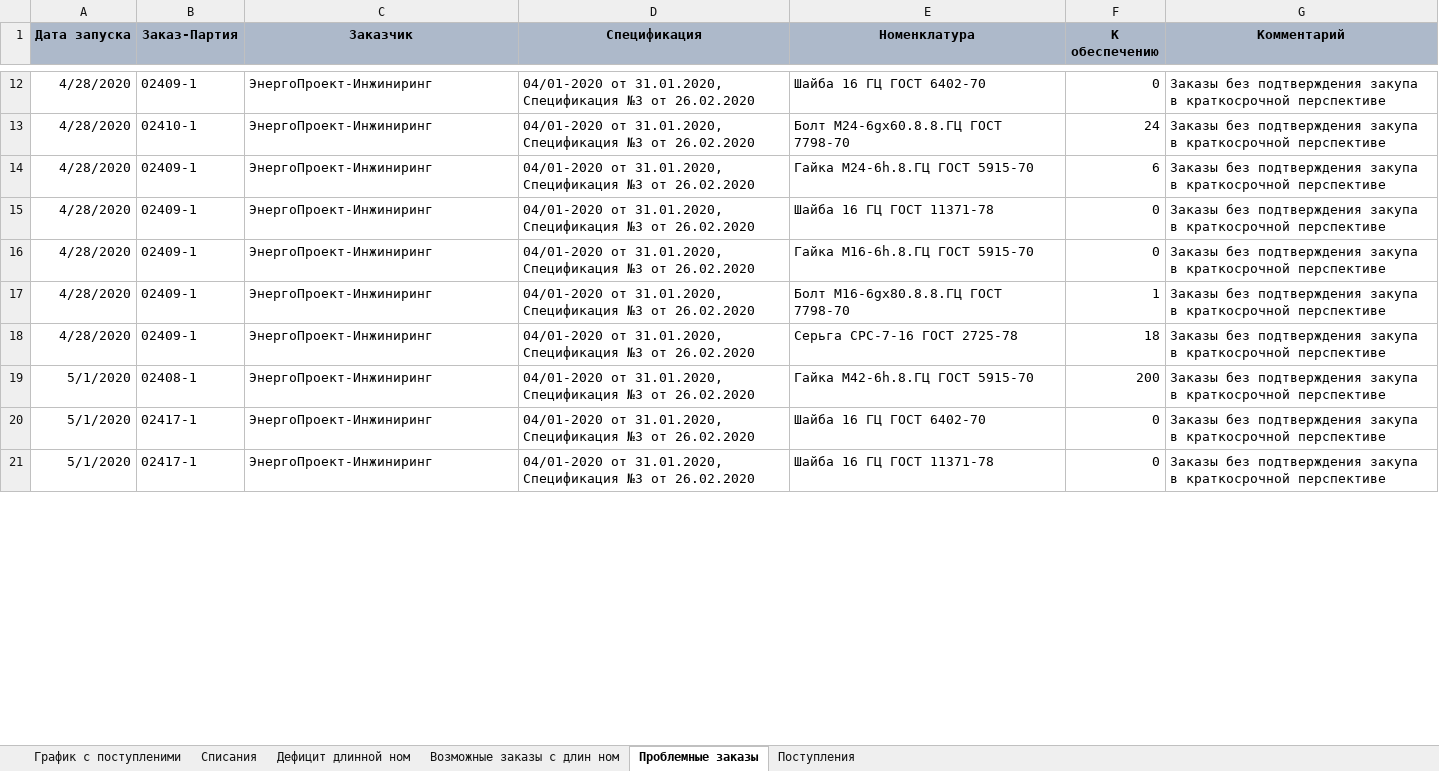
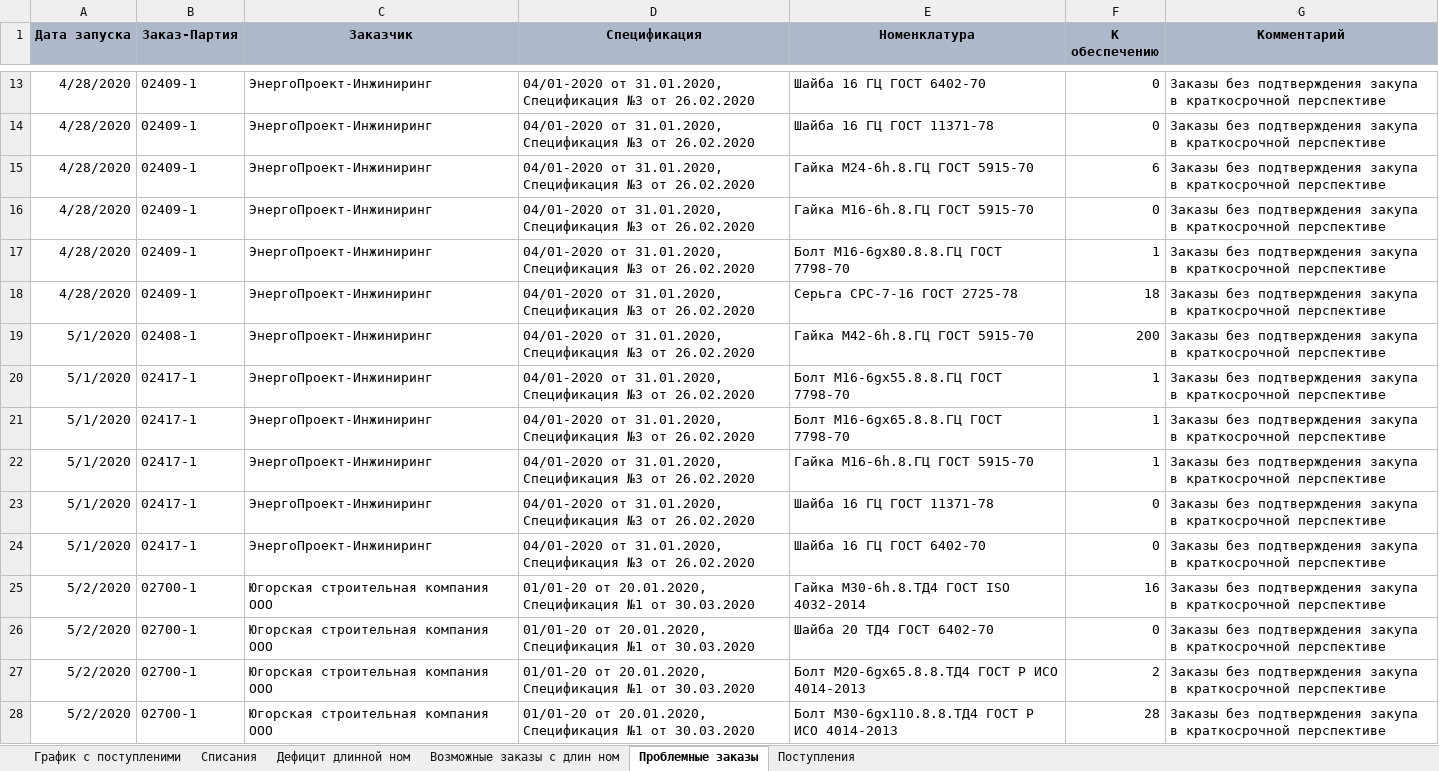
Before and after one commit to smolinilya01/calculation_metiz, an Excel workbook: support_data/reports/Итоговая_потребность.xlsm, sheet Проблемные заказы, drawn as a sheet; only a part is shown, gaps mark what is left out; values as stored, in another font and other column widths than the file's, no borders; addresses are those after the commit; the diff covers the shown part only; the diff names each change by its address in the sheet, - before the commit and + after, or states it on an @@ line.

```diff
--- a/support_data/reports/Итоговая_потребность.xlsm (sheet Проблемные заказы)
+++ b/support_data/reports/Итоговая_потребность.xlsm (sheet Проблемные заказы)
@@ row 13 moved to row 5: 4/28/2020 @@
@@ row 15 moved to row 14: 4/28/2020 @@
@@ row 24 moved to row 20: 5/1/2020 @@
@@ row 23 moved to row 21: 5/1/2020 @@
+row 22: 5/1/2020 | 02417-1 | ЭнергоПроект-Инжиниринг | 04/01-2020 от 31.01.2020, Спецификация №3 от 26.02.2020 | Гайка М16-6h.8.ГЦ ГОСТ 5915-70 | 1 | Заказы без подтверждения закупа в краткосрочной перспективе
+row 23: 5/1/2020 | 02417-1 | ЭнергоПроект-Инжиниринг | 04/01-2020 от 31.01.2020, Спецификация №3 от 26.02.2020 | Шайба 16 ГЦ ГОСТ 11371-78 | 0 | Заказы без подтверждения закупа в краткосрочной перспективе
+row 25: 5/2/2020 | 02700-1 | Югорская строительная компания ООО | 01/01-20 от 20.01.2020, Спецификация №1 от 30.03.2020 | Гайка М30-6h.8.ТД4 ГОСТ ISO 4032-2014 | 16 | Заказы без подтверждения закупа в краткосрочной перспективе
-A26 (Дата запуска): 5/1/2020
+A26 (Дата запуска): 5/2/2020
-B26 (Заказ-Партия): 02417-1
+B26 (Заказ-Партия): 02700-1
-C26 (Заказчик): ЭнергоПроект-Инжиниринг
+C26 (Заказчик): Югорская строительная компания ООО
-D26 (Спецификация): 04/01-2020 от 31.01.2020, Спецификация №3 от 26.02.2020
+D26 (Спецификация): 01/01-20 от 20.01.2020, Спецификация №1 от 30.03.2020
-E26 (Номенклатура): Шайба 16 ГЦ ГОСТ 11371-78
+E26 (Номенклатура): Шайба 20 ТД4 ГОСТ 6402-70
+row 27: 5/2/2020 | 02700-1 | Югорская строительная компания ООО | 01/01-20 от 20.01.2020, Спецификация №1 от 30.03.2020 | Болт М20-6gх65.8.8.ТД4 ГОСТ Р ИСО 4014-2013 | 2 | Заказы без подтверждения закупа в краткосрочной перспективе
+row 28: 5/2/2020 | 02700-1 | Югорская строительная компания ООО | 01/01-20 от 20.01.2020, Спецификация №1 от 30.03.2020 | Болт М30-6gх110.8.8.ТД4 ГОСТ Р ИСО 4014-2013 | 28 | Заказы без подтверждения закупа в краткосрочной перспективе
```
Also changed, not shown: 134 added rows, 5 moved rows and 5 edited cells elsewhere in this sheet, sheet Списания, sheet График с поступленими, sheet Дефицит длинной ном, sheet Возможные заказы с длин ном, hidden cells, support_data/reports/Дефицит.xlsm, 25 other files.
